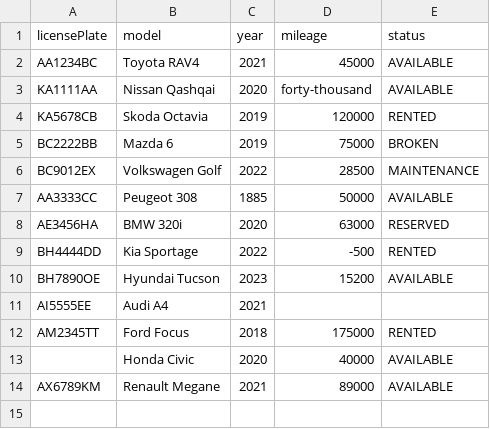
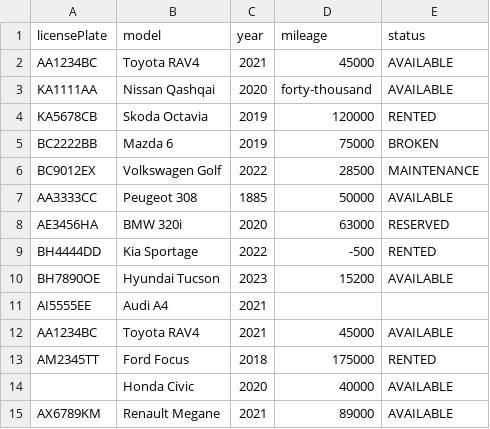
Before and after one commit to Java-Fall2026/lab1-skiloleksander, a CSV file: data/tests.csv, drawn as a sheet.

```diff
--- a/data/tests.csv
+++ b/data/tests.csv
@@ -11,2 +11,3 @@ BH7890OE,Hyundai Tucson,2023,15200,AVAILABLE
 AI5555EE,Audi A4,2021
+AA1234BC,Toyota RAV4,2021,45000,AVAILABLE
 AM2345TT,Ford Focus,2018,175000,RENTED
```
Also changed, not shown: 9 other files.
